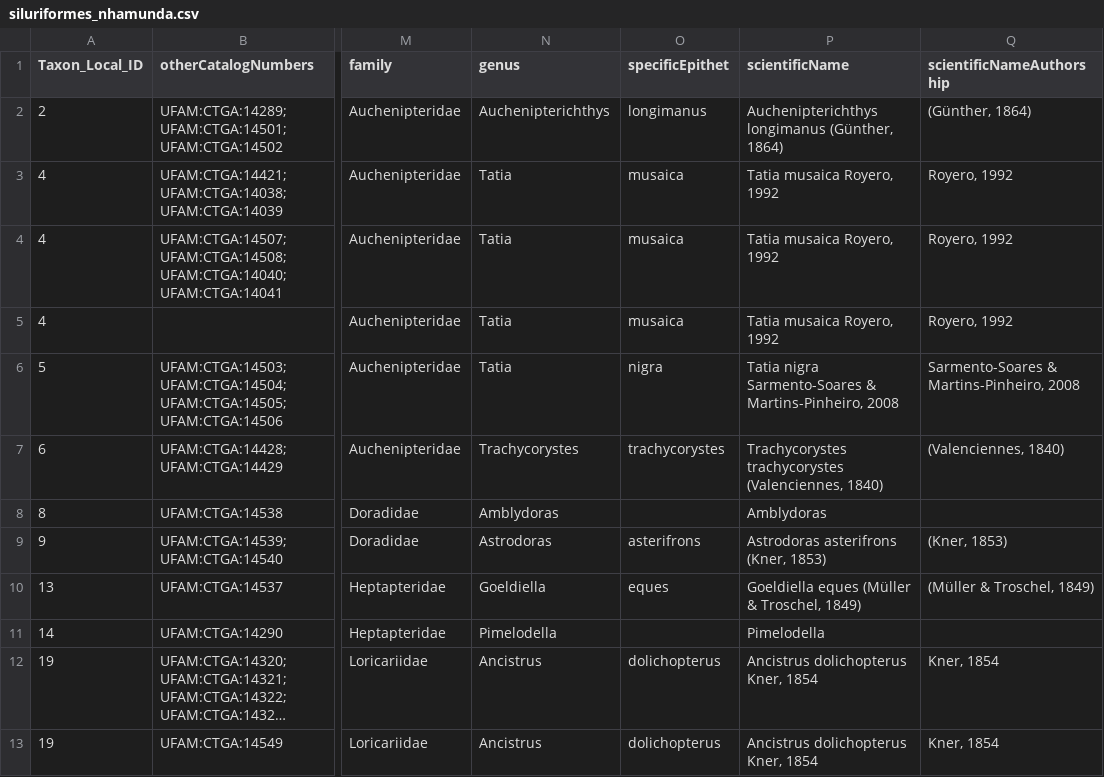
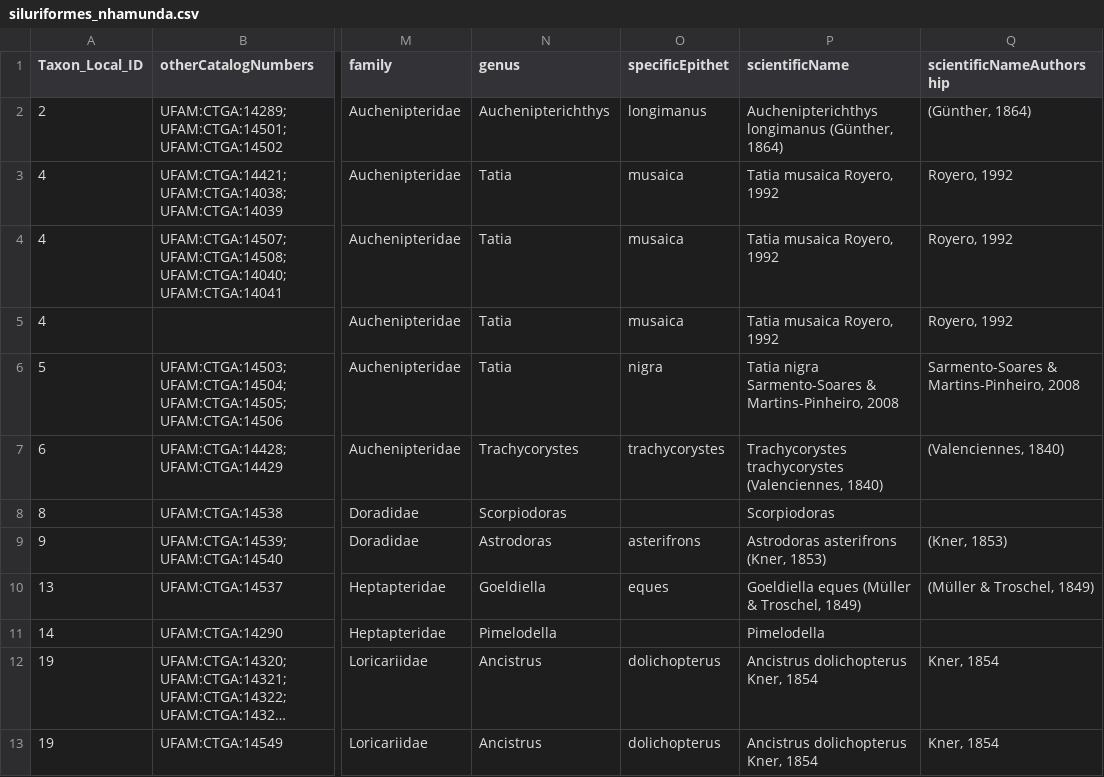
Before and after one commit to boopsboops/nhamunda-checklist, a CSV file: siluriformes_nhamunda.csv, drawn as a sheet; only a part is shown, gaps mark what is left out; long unchanged cells end in …; the diff names each change by its address in the sheet, - before the commit and + after, or states it on an @@ line.

Commit message:
changed amblydoras to scorpiodoras

```diff
--- a/siluriformes_nhamunda.csv
+++ b/siluriformes_nhamunda.csv
-N8 (genus): Amblydoras
+N8 (genus): Scorpiodoras
-P8 (scientificName): Amblydoras
+P8 (scientificName): Scorpiodoras
```
Also changed, not shown: seq_siluriformes_nhamunda.csv.
